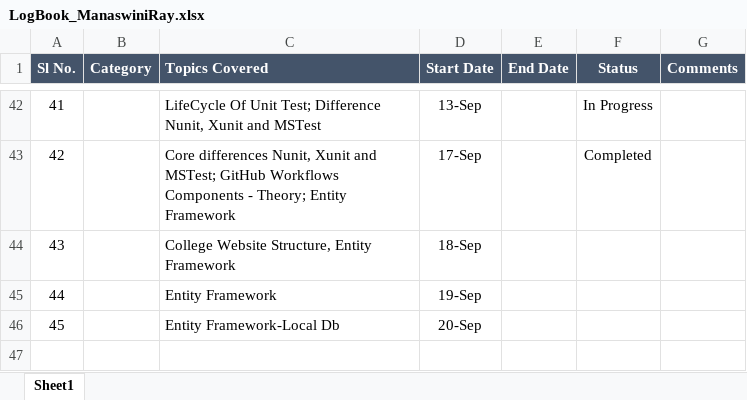
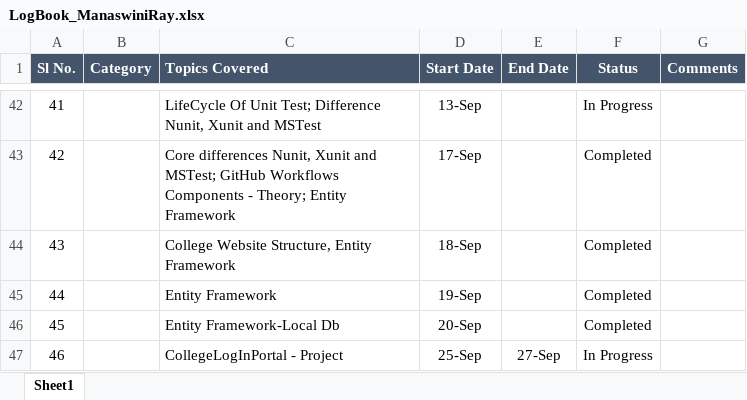
Before and after one commit to manaswiniray/LogBook.Maersk, an Excel workbook: LogBook_ManaswiniRay.xlsx, sheet Sheet1, drawn as a sheet; only a part is shown, gaps mark what is left out; values as stored, in another font and other column widths than the file's, no borders; the diff names each change by its address in the sheet, - before the commit and + after, or states it on an @@ line.

Commit message:
Updated

```diff
--- a/LogBook_ManaswiniRay.xlsx (sheet Sheet1)
+++ b/LogBook_ManaswiniRay.xlsx (sheet Sheet1)
-F44:F46 (Status): (empty)
+F44:F46 (Status): Completed
+row 47: 46 |  | CollegeLogInPortal - Project | 25-Sep | 27-Sep | In Progress
```
